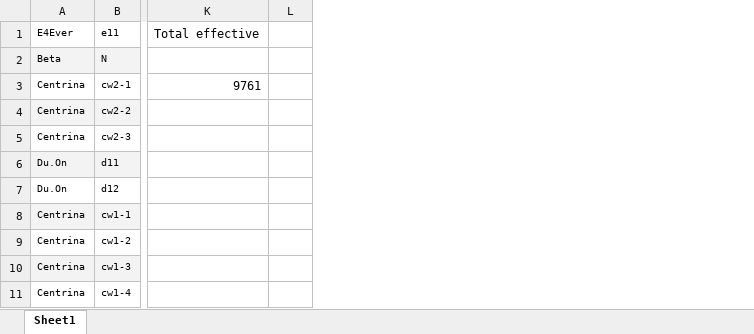
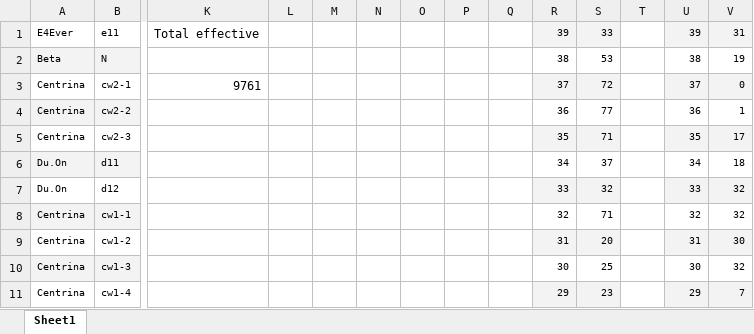
Before and after one commit to andijvie/MPhilGit, an Excel workbook: NE6/game/bids/turn11strat.xlsx, sheet Sheet1, drawn as a sheet; only a part is shown, gaps mark what is left out; values as stored, in another font and other column widths than the file's, no borders; the diff names each change by its address in the sheet, - before the commit and + after, or states it on an @@ line.

```diff
--- a/NE6/game/bids/turn11strat.xlsx (sheet Sheet1)
+++ b/NE6/game/bids/turn11strat.xlsx (sheet Sheet1)
+column M, empty
+column N, empty
+column O, empty
+column P, empty
+column Q, empty
+column R, rows 1-11: 39 | 38 | 37 | 36 | 35 | 34 | 33 | 32 | 31 | 30 | 29
+column S, rows 1-11: 33 | 53 | 72 | 77 | 71 | 37 | 32 | 71 | 20 | 25 | 23
+column T, empty
+column U, rows 1-11: 39 | 38 | 37 | 36 | 35 | 34 | 33 | 32 | 31 | 30 | 29
+column V, rows 1-11: 31 | 19 | 0 | 1 | 17 | 18 | 32 | 32 | 30 | 32 | 7
```
Also changed, not shown: 5 other files.
